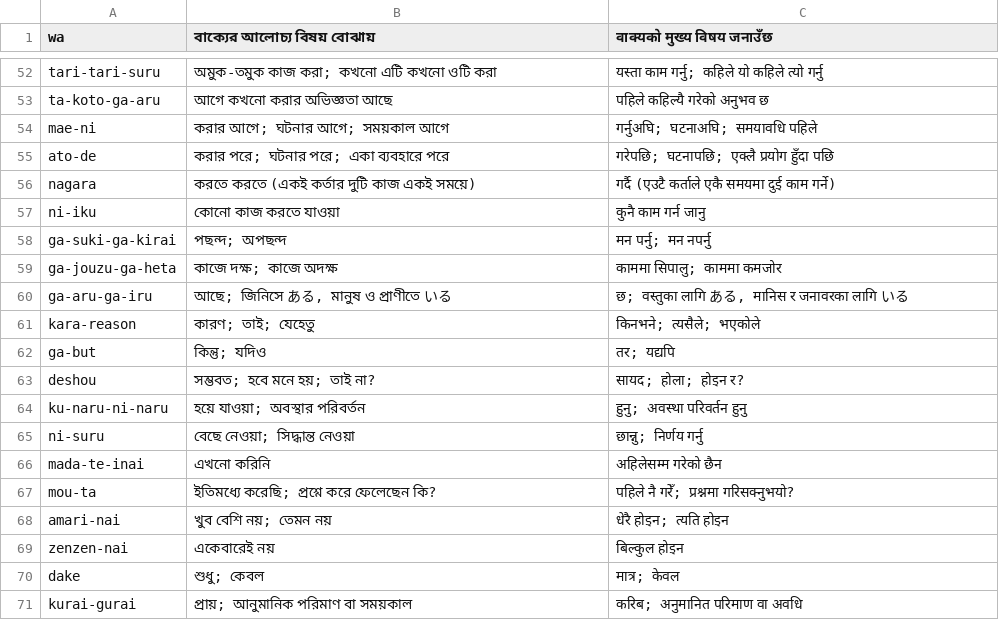
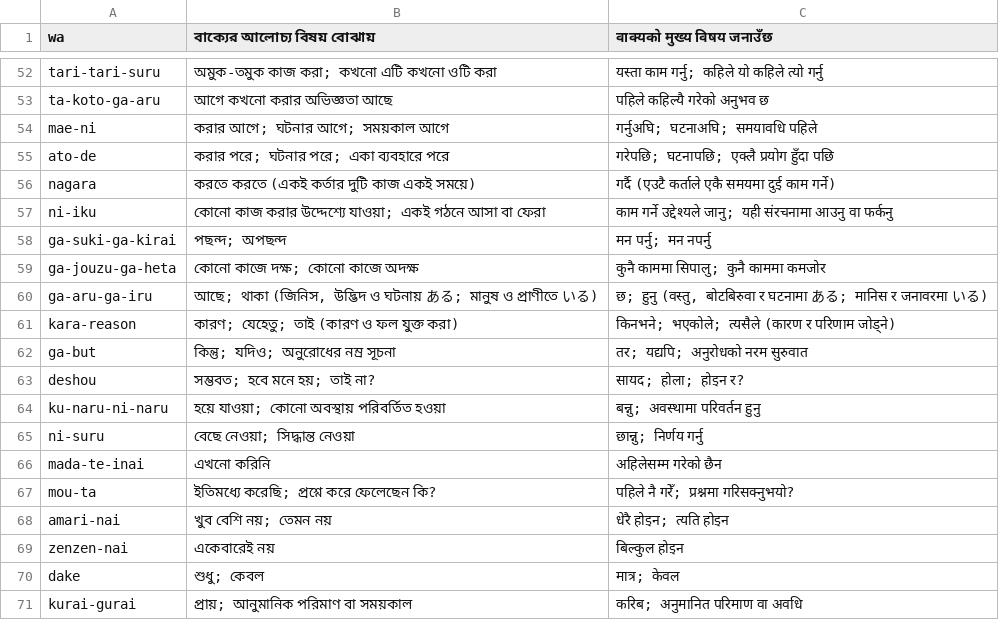
Before and after one commit to Mr04Nazmul/nihongo-path, a TSV file: translations/grammar-n5.tsv, drawn as a sheet; only a part is shown, gaps mark what is left out.

```diff
--- a/translations/grammar-n5.tsv
+++ b/translations/grammar-n5.tsv
@@ -56,10 +56,10 @@ ato-de	করার পরে; ঘটনার পরে; একা ব্যব
 nagara	করতে করতে (একই কর্তার দুটি কাজ একই সময়ে)	गर्दै (एउटै कर्ताले एकै समयमा दुई काम गर्ने)
-ni-iku	কোনো কাজ করতে যাওয়া	कुनै काम गर्न जानु
+ni-iku	কোনো কাজ করার উদ্দেশ্যে যাওয়া; একই গঠনে আসা বা ফেরা	काम गर्ने उद्देश्यले जानु; यही संरचनामा आउनु वा फर्कनु
 ga-suki-ga-kirai	পছন্দ; অপছন্দ	मन पर्नु; मन नपर्नु
-ga-jouzu-ga-heta	কাজে দক্ষ; কাজে অদক্ষ	काममा सिपालु; काममा कमजोर
-ga-aru-ga-iru	আছে; জিনিসে ある, মানুষ ও প্রাণীতে いる	छ; वस्तुका लागि ある, मानिस र जनावरका लागि いる
-kara-reason	কারণ; তাই; যেহেতু	किनभने; त्यसैले; भएकोले
-ga-but	কিন্তু; যদিও	तर; यद्यपि
+ga-jouzu-ga-heta	কোনো কাজে দক্ষ; কোনো কাজে অদক্ষ	कुनै काममा सिपालु; कुनै काममा कमजोर
+ga-aru-ga-iru	আছে; থাকা (জিনিস, উদ্ভিদ ও ঘটনায় ある; মানুষ ও প্রাণীতে いる)	छ; हुनु (वस्तु, बोटबिरुवा र घटनामा ある; मानिस र जनावरमा いる)
+kara-reason	কারণ; যেহেতু; তাই (কারণ ও ফল যুক্ত করা)	किनभने; भएकोले; त्यसैले (कारण र परिणाम जोड्ने)
+ga-but	কিন্তু; যদিও; অনুরোধের নম্র সূচনা	तर; यद्यपि; अनुरोधको नरम सुरुवात
 deshou	সম্ভবত; হবে মনে হয়; তাই না?	सायद; होला; होइन र?
-ku-naru-ni-naru	হয়ে যাওয়া; অবস্থার পরিবর্তন	हुनु; अवस्था परिवर्तन हुनु
+ku-naru-ni-naru	হয়ে যাওয়া; কোনো অবস্থায় পরিবর্তিত হওয়া	बन्नु; अवस्थामा परिवर्तन हुनु
 ni-suru	বেছে নেওয়া; সিদ্ধান্ত নেওয়া	छान्नु; निर्णय गर्नु
```
Also changed, not shown: translations/example-entry-overrides.tsv, 5 other files.
